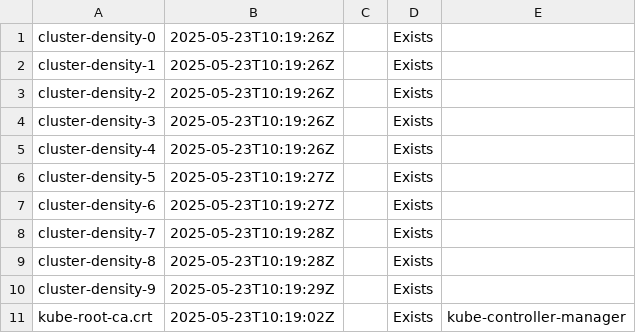
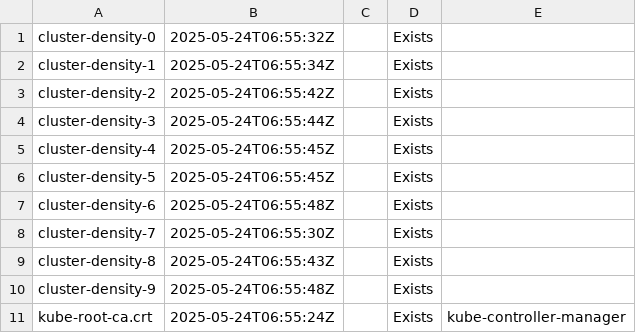
Before and after one commit to asmit27rai/collector, a CSV file: output/perf-test-1/configmaps-wec/configmaps.csv, drawn as a sheet.

```diff
--- a/output/perf-test-1/configmaps-wec/configmaps.csv
+++ b/output/perf-test-1/configmaps-wec/configmaps.csv
@@ -1,11 +1,11 @@
-cluster-density-0	2025-05-23T10:19:26Z		Exists	
-cluster-density-1	2025-05-23T10:19:26Z		Exists	
-cluster-density-2	2025-05-23T10:19:26Z		Exists	
-cluster-density-3	2025-05-23T10:19:26Z		Exists	
-cluster-density-4	2025-05-23T10:19:26Z		Exists	
-cluster-density-5	2025-05-23T10:19:27Z		Exists	
-cluster-density-6	2025-05-23T10:19:27Z		Exists	
-cluster-density-7	2025-05-23T10:19:28Z		Exists	
-cluster-density-8	2025-05-23T10:19:28Z		Exists	
-cluster-density-9	2025-05-23T10:19:29Z		Exists	
-kube-root-ca.crt	2025-05-23T10:19:02Z		Exists	kube-controller-manager
+cluster-density-0	2025-05-24T06:55:32Z		Exists	
+cluster-density-1	2025-05-24T06:55:34Z		Exists	
+cluster-density-2	2025-05-24T06:55:42Z		Exists	
+cluster-density-3	2025-05-24T06:55:44Z		Exists	
+cluster-density-4	2025-05-24T06:55:45Z		Exists	
+cluster-density-5	2025-05-24T06:55:45Z		Exists	
+cluster-density-6	2025-05-24T06:55:48Z		Exists	
+cluster-density-7	2025-05-24T06:55:30Z		Exists	
+cluster-density-8	2025-05-24T06:55:43Z		Exists	
+cluster-density-9	2025-05-24T06:55:48Z		Exists	
+kube-root-ca.crt	2025-05-24T06:55:24Z		Exists	kube-controller-manager
```
Also changed, not shown: output/perf-test-0/configmaps-wec/configmaps.csv, output/perf-test-0/manifestworks/manifestworks.csv, 17 other files.
